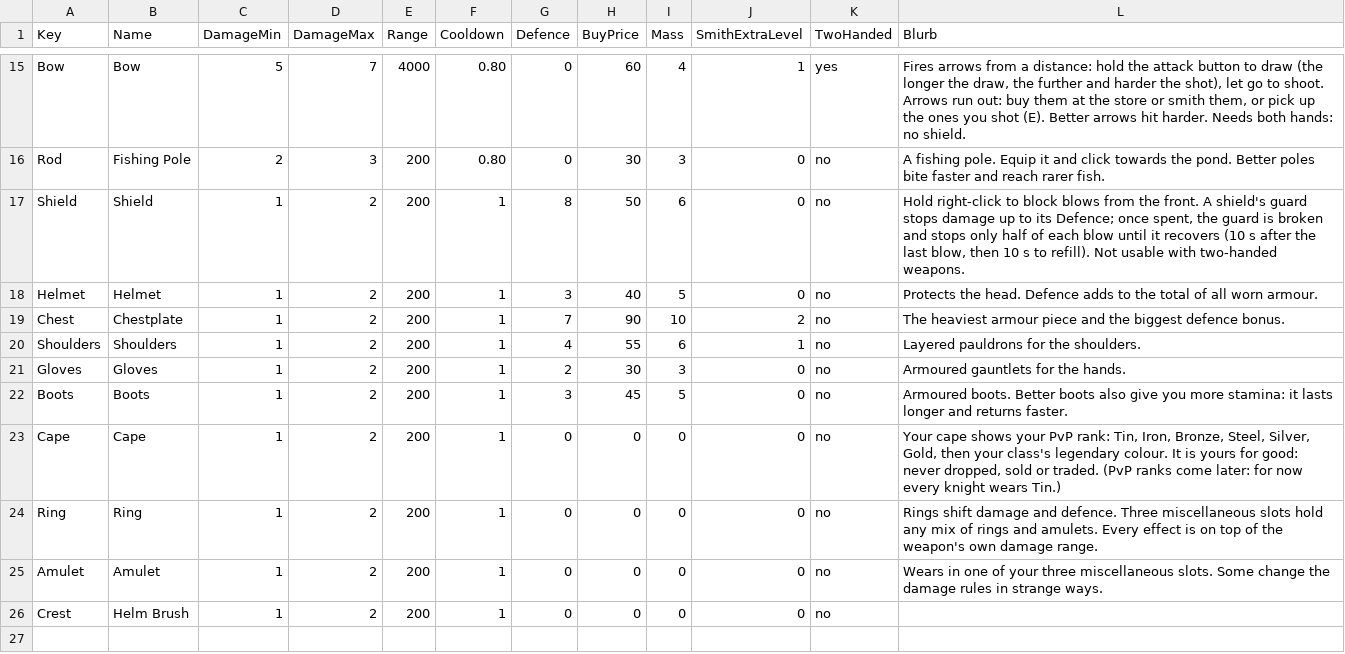
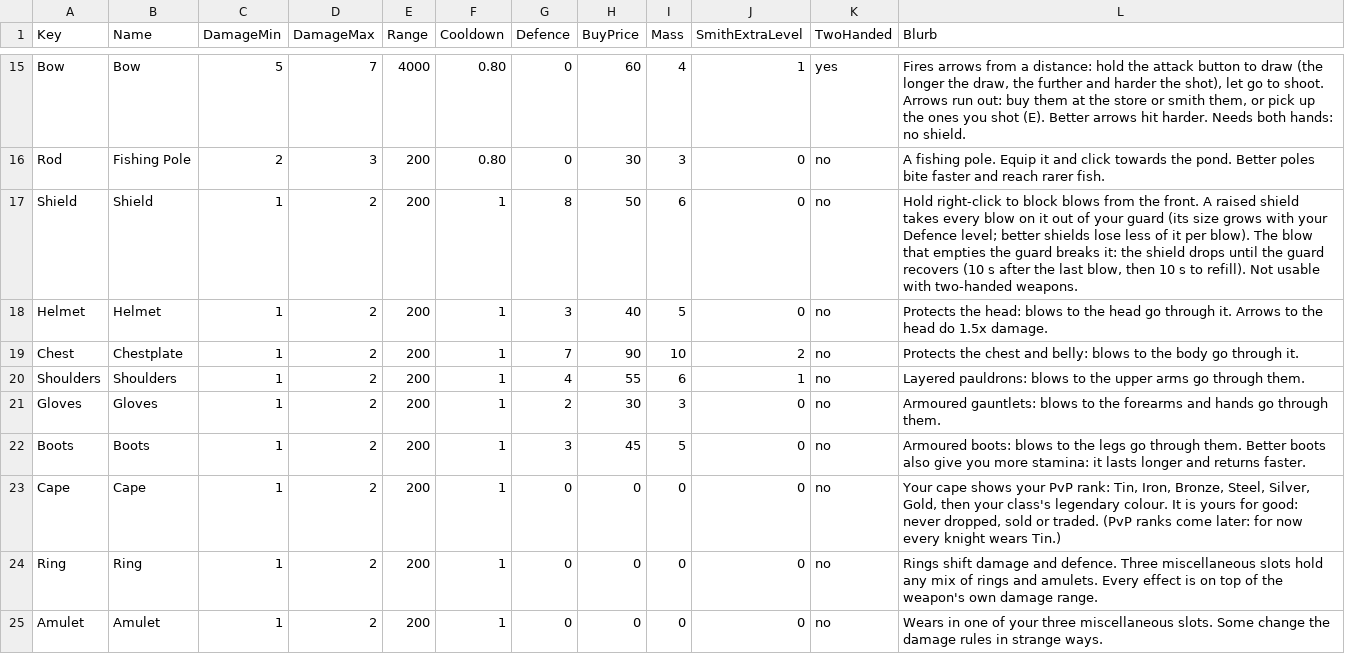
Before and after one commit to jleclair64/Jeebsland, a CSV file: Content/Data/Kinds.csv, drawn as a sheet; only a part is shown, gaps mark what is left out; the shorter side is filled out with more unchanged rows.

```diff
--- a/Content/Data/Kinds.csv
+++ b/Content/Data/Kinds.csv
@@ -16,8 +16,8 @@ Bow,Bow,5,7,4000,0.80,0,60,4,1,yes,"Fires arrows from a distance: hold the attac
 Rod,Fishing Pole,2,3,200,0.80,0,30,3,0,no,A fishing pole. Equip it and click towards the pond. Better poles bite faster and reach rarer fish.
-Shield,Shield,1,2,200,1,8,50,6,0,no,"Hold right-click to block blows from the front. A shield's guard stops damage up to its Defence; once spent, the guard is broken and stops only half of each blow until it recovers (10 s after the last blow, then 10 s to refill). Not usable with two-handed weapons."
-Helmet,Helmet,1,2,200,1,3,40,5,0,no,Protects the head. Defence adds to the total of all worn armour.
-Chest,Chestplate,1,2,200,1,7,90,10,2,no,The heaviest armour piece and the biggest defence bonus.
-Shoulders,Shoulders,1,2,200,1,4,55,6,1,no,Layered pauldrons for the shoulders.
-Gloves,Gloves,1,2,200,1,2,30,3,0,no,Armoured gauntlets for the hands.
-Boots,Boots,1,2,200,1,3,45,5,0,no,"Armoured boots. Better boots also give you more stamina: it lasts longer and returns faster."
+Shield,Shield,1,2,200,1,8,50,6,0,no,"Hold right-click to block blows from the front. A raised shield takes every blow on it out of your guard (its size grows with your Defence level; better shields lose less of it per blow). The blow that empties the guard breaks it: the shield drops until the guard recovers (10 s after the last blow, then 10 s to refill). Not usable with two-handed weapons."
+Helmet,Helmet,1,2,200,1,3,40,5,0,no,Protects the head: blows to the head go through it. Arrows to the head do 1.5x damage.
+Chest,Chestplate,1,2,200,1,7,90,10,2,no,Protects the chest and belly: blows to the body go through it.
+Shoulders,Shoulders,1,2,200,1,4,55,6,1,no,Layered pauldrons: blows to the upper arms go through them.
+Gloves,Gloves,1,2,200,1,2,30,3,0,no,Armoured gauntlets: blows to the forearms and hands go through them.
+Boots,Boots,1,2,200,1,3,45,5,0,no,"Armoured boots: blows to the legs go through them. Better boots also give you more stamina: it lasts longer and returns faster."
 Cape,Cape,1,2,200,1,0,0,0,0,no,"Your cape shows your PvP rank: Tin, Iron, Bronze, Steel, Silver, Gold, then your class's legendary colour. It is yours for good: never dropped, sold or traded. (PvP ranks come later: for now every knight wears Tin.)"
```
Also changed, not shown: Content/Data/ShieldStyles.csv, Content/Data/Tiers.csv, 22 other files.
